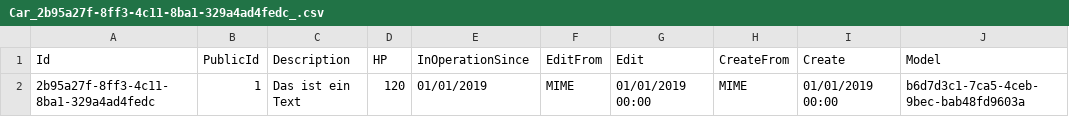
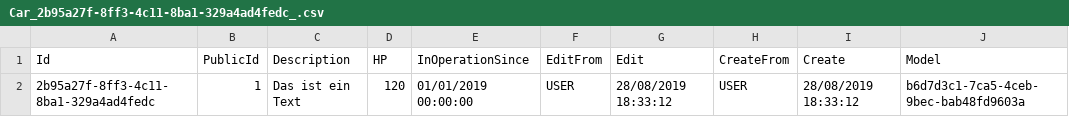
Before and after one commit to memi13/memiCarRent, a CSV file: Dummy_Daten/CarRent/Car/Car_2b95a27f-8ff3-4c11-8ba1-329a4ad4fedc_.csv, drawn as a sheet.

```diff
--- a/Dummy_Daten/CarRent/Car/Car_2b95a27f-8ff3-4c11-8ba1-329a4ad4fedc_.csv
+++ b/Dummy_Daten/CarRent/Car/Car_2b95a27f-8ff3-4c11-8ba1-329a4ad4fedc_.csv
@@ -1,2 +1,2 @@
 Id;PublicId;Description;HP;InOperationSince;EditFrom;Edit;CreateFrom;Create;Model
-2b95a27f-8ff3-4c11-8ba1-329a4ad4fedc;1;Das ist ein Text;120;01/01/2019;MIME;01/01/2019 00:00;MIME;01/01/2019 00:00;b6d7d3c1-7ca5-4ceb-9bec-bab48fd9603a
+2b95a27f-8ff3-4c11-8ba1-329a4ad4fedc;1;Das ist ein Text;120;01/01/2019 00:00:00;USER;28/08/2019 18:33:12;USER;28/08/2019 18:33:12;b6d7d3c1-7ca5-4ceb-9bec-bab48fd9603a
```
Also changed, not shown: 19 other files.
